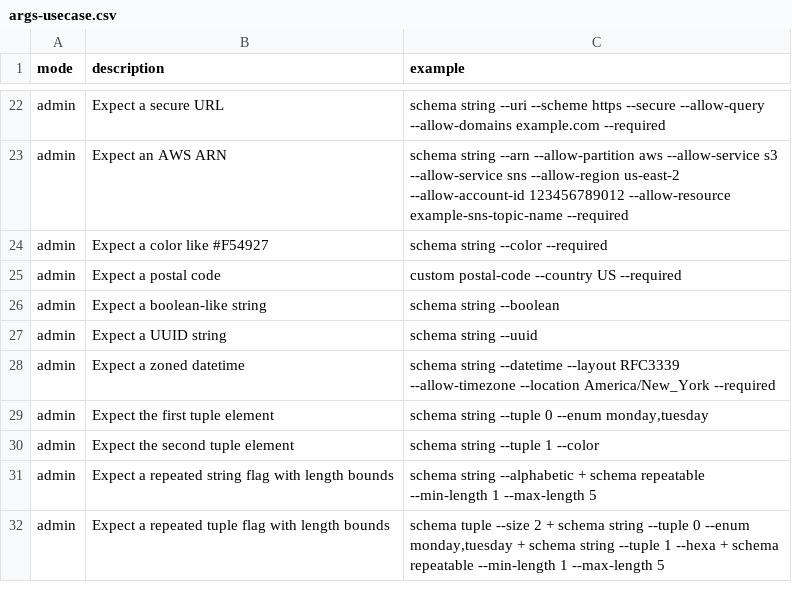
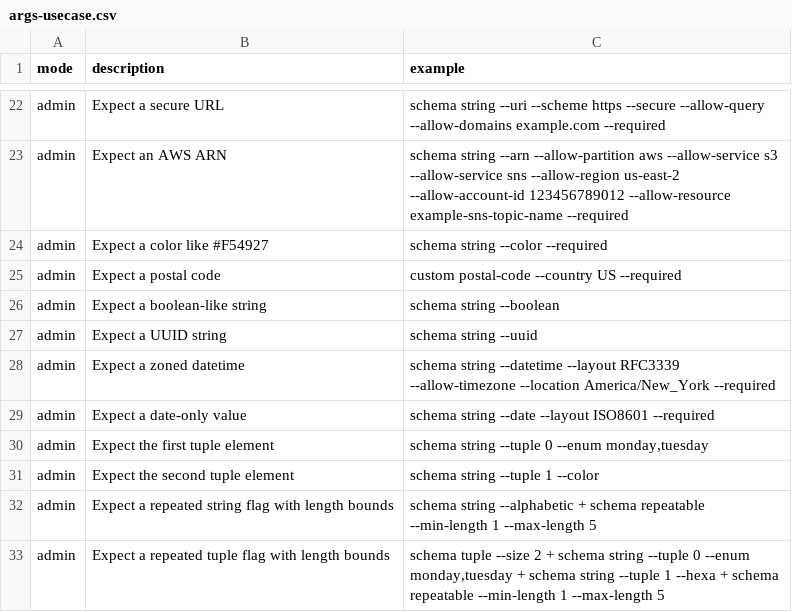
Before and after one commit to flarebyte/snake-knot-picker, a CSV file: doc/design-meta/examples/args-usecase.csv, drawn as a sheet; only a part is shown, gaps mark what is left out; the diff names each change by its address in the sheet, - before the commit and + after, or states it on an @@ line.

Commit message:
Adds validation for date

```diff
--- a/doc/design-meta/examples/args-usecase.csv
+++ b/doc/design-meta/examples/args-usecase.csv
+row 29: admin | Expect a date-only value | schema string --date --layout ISO8601 --required
```
Also changed, not shown: doc/design-meta/examples/validation.csv, 7 other files.
